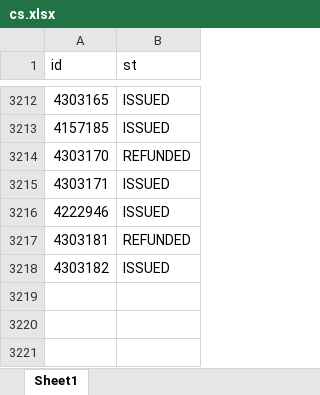
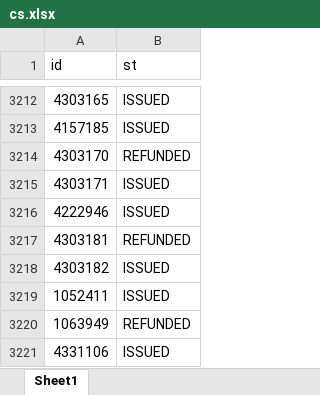
Before and after one commit to janassov-bex/oz-fmh, an Excel workbook: cs.xlsx, sheet Sheet1, drawn as a sheet; only a part is shown, gaps mark what is left out; values as stored, in another font and other column widths than the file's, no borders; the diff names each change by its address in the sheet, - before the commit and + after, or states it on an @@ line.

Commit message:
ozon fixes 21.10.2025 part 1

```diff
--- a/cs.xlsx (sheet Sheet1)
+++ b/cs.xlsx (sheet Sheet1)
+row 3219: 1052411 | ISSUED
+row 3220: 1063949 | REFUNDED
+row 3221: 4331106 | ISSUED
```
